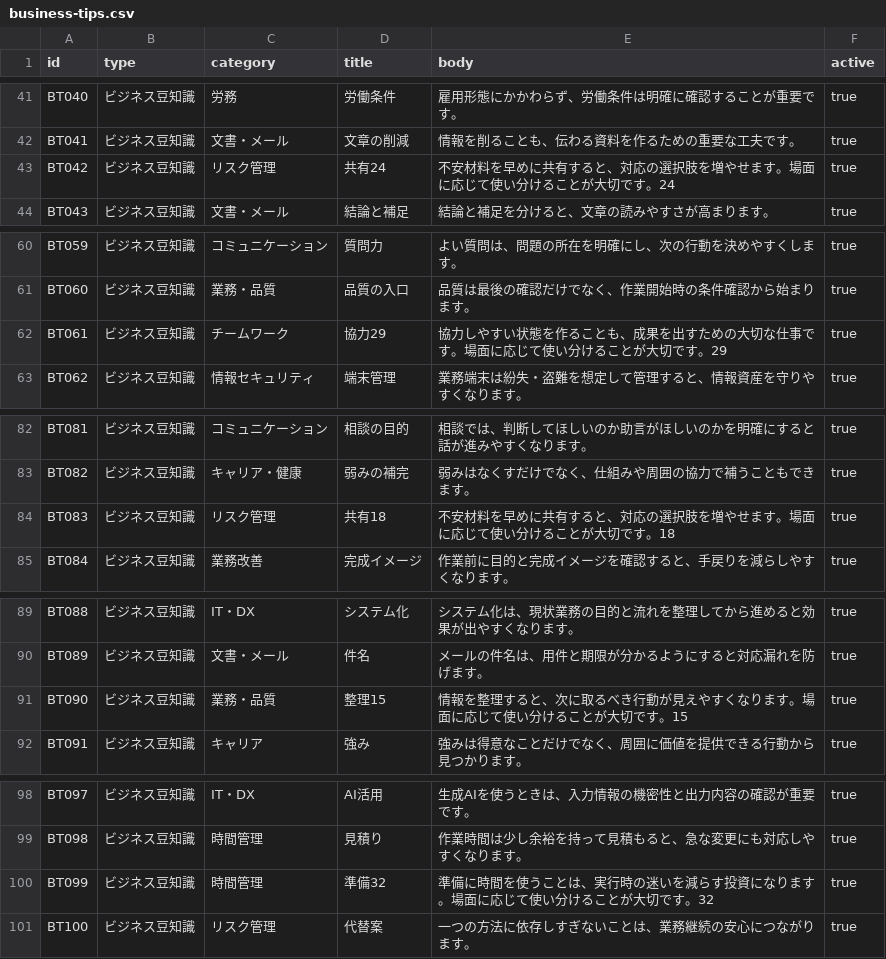
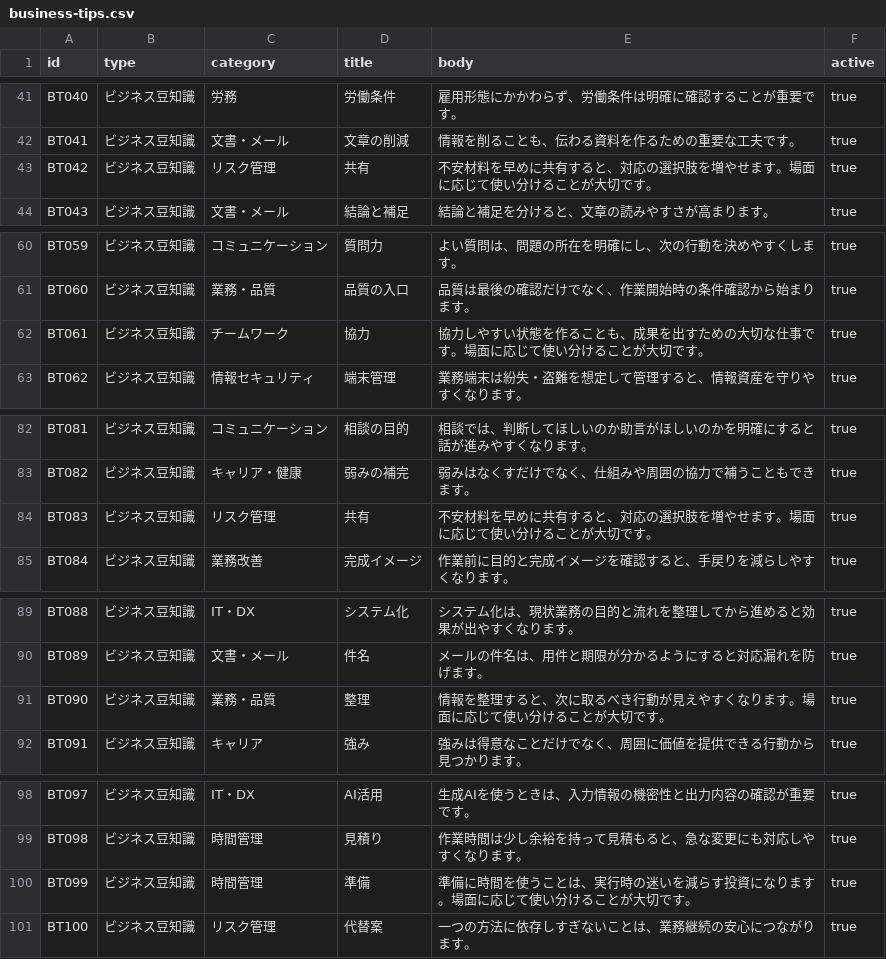
Before and after one commit to toshi-i-projects4/bizmon, a CSV file: business-tips.csv, drawn as a sheet; only a part is shown, gaps mark what is left out; the diff covers the shown part only.

```diff
--- a/business-tips.csv
+++ b/business-tips.csv
@@ -42,3 +42,3 @@ BT040,ビジネス豆知識,労務,労働条件,雇用形態にかかわらず
 BT041,ビジネス豆知識,文書・メール,文章の削減,情報を削ることも、伝わる資料を作るための重要な工夫です。,true
-BT042,ビジネス豆知識,リスク管理,共有24,不安材料を早めに共有すると、対応の選択肢を増やせます。場面に応じて使い分けることが大切です。24,true
+BT042,ビジネス豆知識,リスク管理,共有,不安材料を早めに共有すると、対応の選択肢を増やせます。場面に応じて使い分けることが大切です。,true
 BT043,ビジネス豆知識,文書・メール,結論と補足,結論と補足を分けると、文章の読みやすさが高まります。,true
@@ -61,3 +61,3 @@ BT059,ビジネス豆知識,コミュニケーション,質問力,よい質問
 BT060,ビジネス豆知識,業務・品質,品質の入口,品質は最後の確認だけでなく、作業開始時の条件確認から始まります。,true
-BT061,ビジネス豆知識,チームワーク,協力29,協力しやすい状態を作ることも、成果を出すための大切な仕事です。場面に応じて使い分けることが大切です。29,true
+BT061,ビジネス豆知識,チームワーク,協力,協力しやすい状態を作ることも、成果を出すための大切な仕事です。場面に応じて使い分けることが大切です。,true
 BT062,ビジネス豆知識,情報セキュリティ,端末管理,業務端末は紛失・盗難を想定して管理すると、情報資産を守りやすくなります。,true
@@ -83,3 +83,3 @@ BT081,ビジネス豆知識,コミュニケーション,相談の目的,相談
 BT082,ビジネス豆知識,キャリア・健康,弱みの補完,弱みはなくすだけでなく、仕組みや周囲の協力で補うこともできます。,true
-BT083,ビジネス豆知識,リスク管理,共有18,不安材料を早めに共有すると、対応の選択肢を増やせます。場面に応じて使い分けることが大切です。18,true
+BT083,ビジネス豆知識,リスク管理,共有,不安材料を早めに共有すると、対応の選択肢を増やせます。場面に応じて使い分けることが大切です。,true
 BT084,ビジネス豆知識,業務改善,完成イメージ,作業前に目的と完成イメージを確認すると、手戻りを減らしやすくなります。,true
@@ -90,3 +90,3 @@ BT088,ビジネス豆知識,IT・DX,システム化,システム化は、現状
 BT089,ビジネス豆知識,文書・メール,件名,メールの件名は、用件と期限が分かるようにすると対応漏れを防げます。,true
-BT090,ビジネス豆知識,業務・品質,整理15,情報を整理すると、次に取るべき行動が見えやすくなります。場面に応じて使い分けることが大切です。15,true
+BT090,ビジネス豆知識,業務・品質,整理,情報を整理すると、次に取るべき行動が見えやすくなります。場面に応じて使い分けることが大切です。,true
 BT091,ビジネス豆知識,キャリア,強み,強みは得意なことだけでなく、周囲に価値を提供できる行動から見つかります。,true
@@ -99,3 +99,3 @@ BT097,ビジネス豆知識,IT・DX,AI活用,生成AIを使うときは、入力
 BT098,ビジネス豆知識,時間管理,見積り,作業時間は少し余裕を持って見積もると、急な変更にも対応しやすくなります。,true
-BT099,ビジネス豆知識,時間管理,準備32,準備に時間を使うことは、実行時の迷いを減らす投資になります。場面に応じて使い分けることが大切です。32,true
+BT099,ビジネス豆知識,時間管理,準備,準備に時間を使うことは、実行時の迷いを減らす投資になります。場面に応じて使い分けることが大切です。,true
 BT100,ビジネス豆知識,リスク管理,代替案,一つの方法に依存しすぎないことは、業務継続の安心につながります。,true
```
Also changed, not shown: 46 edited cells elsewhere in this file.
